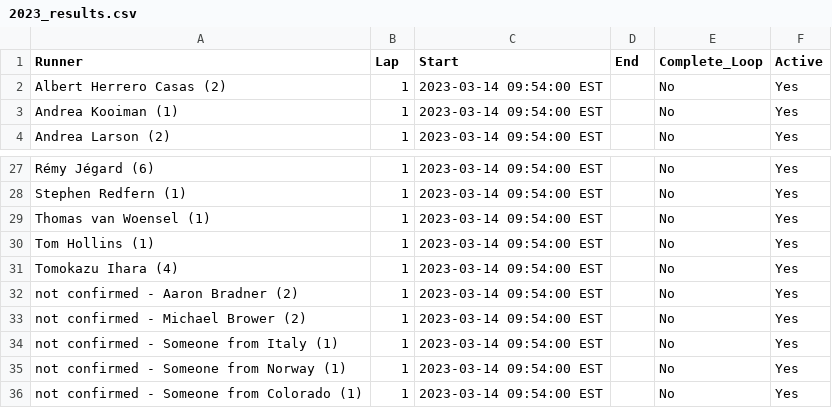
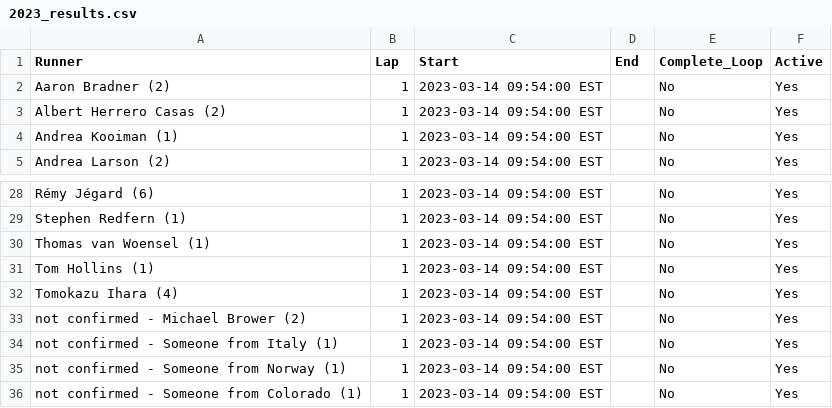
Before and after one commit to johnsug/barkley_plots, a CSV file: data/2023_results.csv, drawn as a sheet; only a part is shown, gaps mark what is left out; removed rows and columns are numbered as before the commit, all else as after; the diff names each change by its address in the sheet, - before the commit and + after, or states it on an @@ line.

Commit message:
Update 2023_results.csv

```diff
--- a/data/2023_results.csv
+++ b/data/2023_results.csv
+row 2: Aaron Bradner (2) | 1 | 2023-03-14 09:54:00 EST |  | No | Yes
-row 32: not confirmed - Aaron Bradner (2) | 1 | 2023-03-14 09:54:00 EST |  | No | Yes
```
